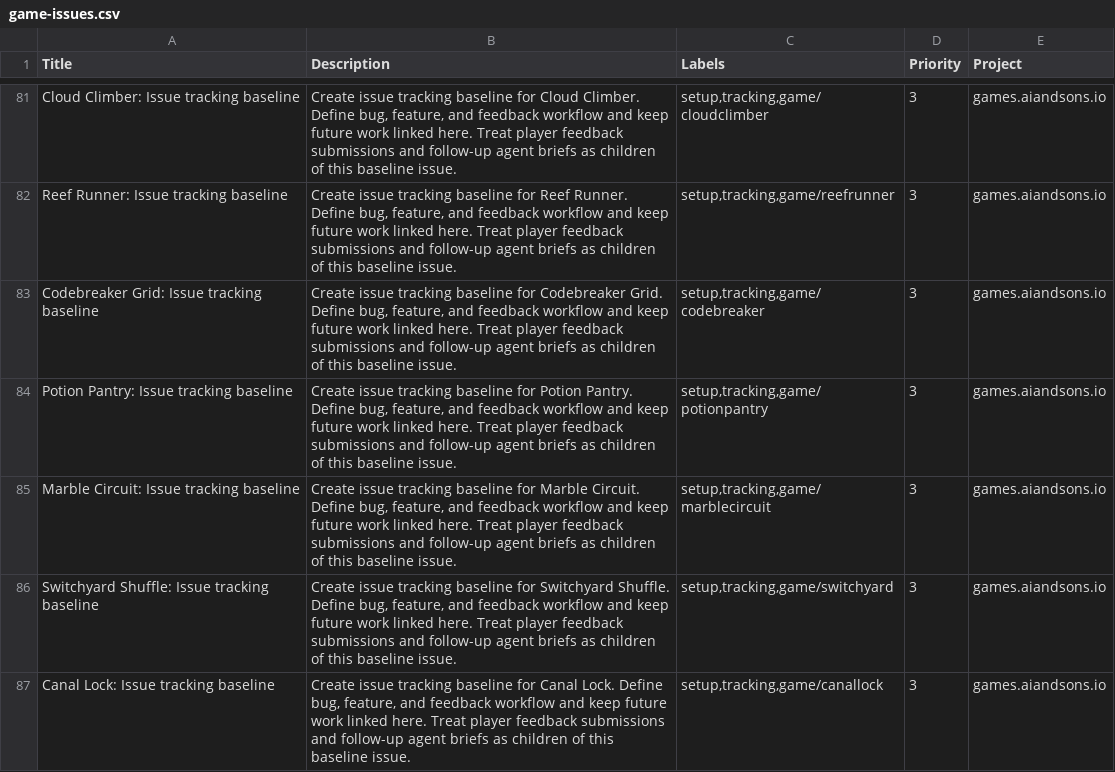
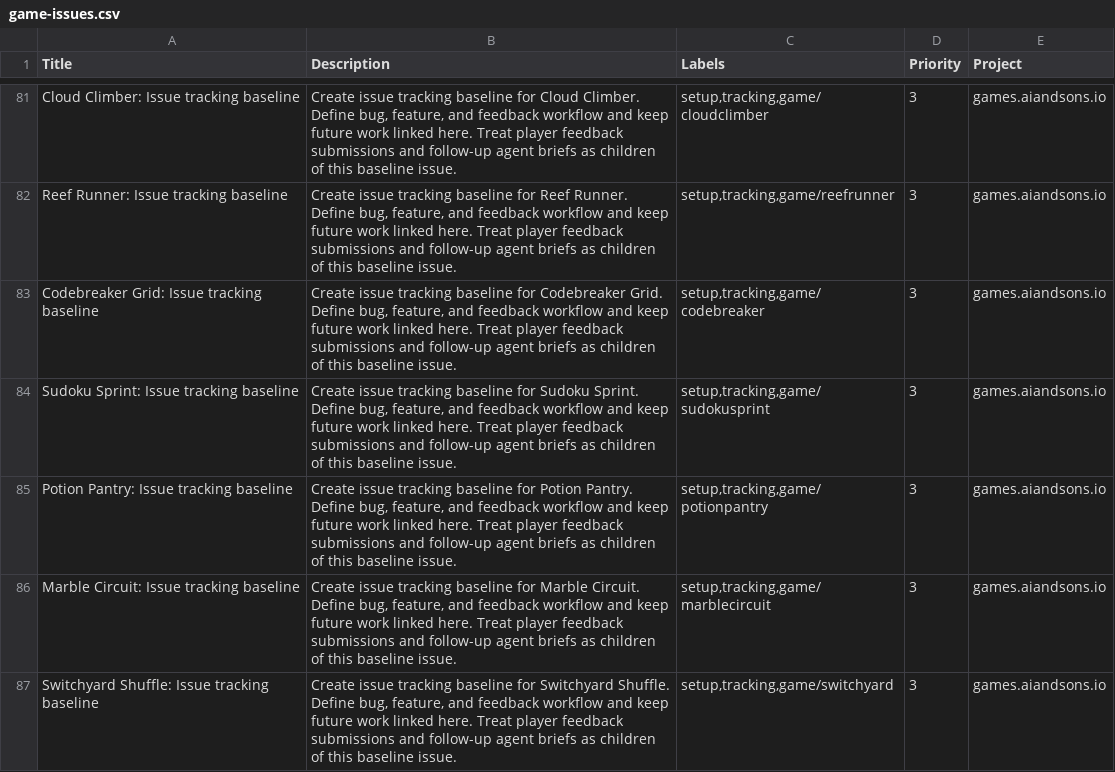
Before and after one commit to LEnc95/games.aiandsons.io, a CSV file: linear/game-issues.csv, drawn as a sheet; only a part is shown, gaps mark what is left out; the shorter side is filled out with more unchanged rows.

Commit message:
Add Sudoku Sprint game

```diff
--- a/linear/game-issues.csv
+++ b/linear/game-issues.csv
@@ -83,2 +83,3 @@ Reef Runner: Issue tracking baseline,"Create issue tracking baseline for Reef Ru
 Codebreaker Grid: Issue tracking baseline,"Create issue tracking baseline for Codebreaker Grid. Define bug, feature, and feedback workflow and keep future work linked here. Treat player feedback submissions and follow-up agent briefs as children of this baseline issue.","setup,tracking,game/codebreaker",3,games.aiandsons.io
+Sudoku Sprint: Issue tracking baseline,"Create issue tracking baseline for Sudoku Sprint. Define bug, feature, and feedback workflow and keep future work linked here. Treat player feedback submissions and follow-up agent briefs as children of this baseline issue.","setup,tracking,game/sudokusprint",3,games.aiandsons.io
 Potion Pantry: Issue tracking baseline,"Create issue tracking baseline for Potion Pantry. Define bug, feature, and feedback workflow and keep future work linked here. Treat player feedback submissions and follow-up agent briefs as children of this baseline issue.","setup,tracking,game/potionpantry",3,games.aiandsons.io
```
Also changed, not shown: 7 other files.
